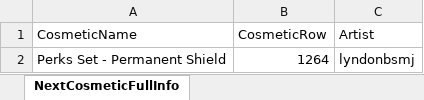
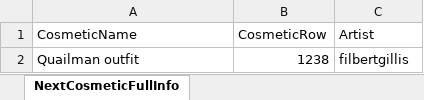
Before and after one commit to WUOTE/dunkbin-stats-images, an Excel workbook: public/sheets/dunkbin_next_cosmetic_info.xlsx, sheet NextCosmeticFullInfo, drawn as a sheet; values as stored, in another font and other column widths than the file's, no borders; removed rows and columns are numbered as before the commit, all else as after; the diff names each change by its address in the sheet, - before the commit and + after, or states it on an @@ line.

```diff
--- a/public/sheets/dunkbin_next_cosmetic_info.xlsx (sheet NextCosmeticFullInfo)
+++ b/public/sheets/dunkbin_next_cosmetic_info.xlsx (sheet NextCosmeticFullInfo)
-row 2: Perks Set - Permanent Shield | 1264 | lyndonbsmj
+row 2: Quailman outfit | 1238 | filbertgillis
```
Also changed, not shown: public/sheets/dunkbin_next_cosmetic_artist.xlsx, public/sheets/dunkbin_next_cosmetic_name.xlsx.
